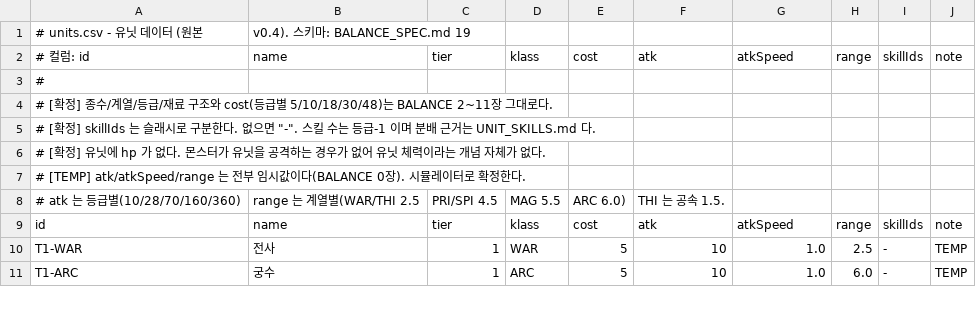
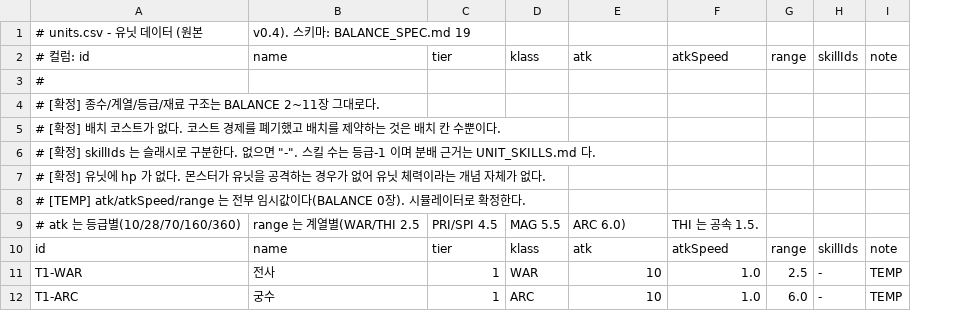
Before and after one commit to Frenil-client/DefenceGame, a CSV file: Data/units.csv, drawn as a sheet; only a part is shown; removed rows and columns are numbered as before the commit, all else as after; the diff names each change by its address in the sheet, - before the commit and + after, or states it on an @@ line.

```diff
--- a/Data/units.csv
+++ b/Data/units.csv
-column E, rows 2-11: cost |  |  |  |  |  | ARC 6.0) | cost | 5 | 5
-A4: …료 구조와 cost(등급별 5/10/18/30/48)는 BALANCE 2~11…
+A4: …료 구조는 BALANCE 2~11…
+row 5: # [확정] 배치 코스트가 없다. 코스트 경제를 폐기했고 배치를 제약하는 것은 배치 칸 수뿐이다.
-E9: THI 는 공속 1.5.
+E9: ARC 6.0)
-F9: (empty)
+F9: THI 는 공속 1.5.
```
Also changed, not shown: Data/strings.csv, 19 other files.
